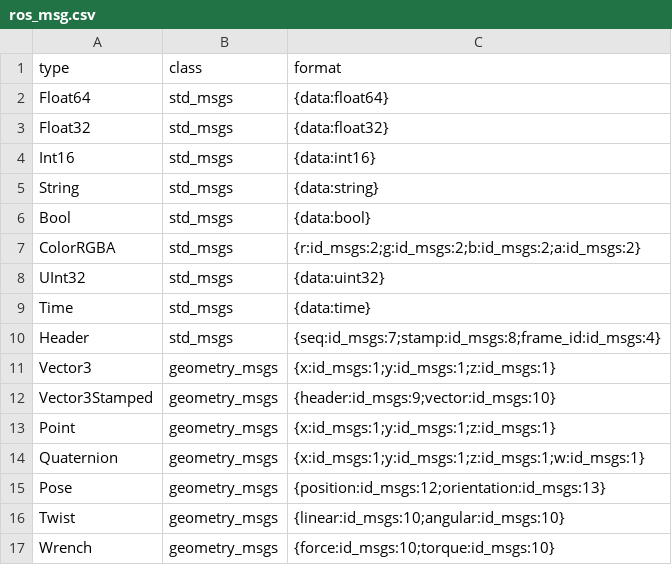
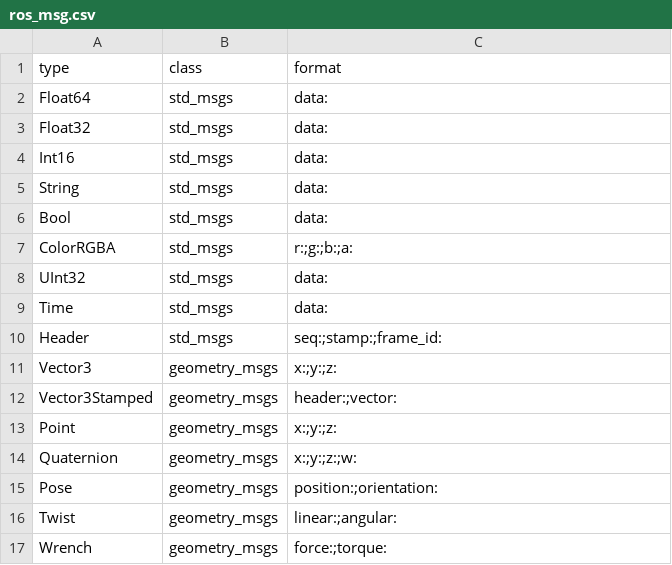
Before and after one commit to SaraPettinari/fame-modeler, a CSV file: db/data/ros_msg.csv, drawn as a sheet.

Commit message:
[fix] minor changes for ros message types and modeler layout

```diff
--- a/db/data/ros_msg.csv
+++ b/db/data/ros_msg.csv
@@ -1,17 +1,17 @@
 type,class,format
-Float64,std_msgs,{data:float64}
-Float32,std_msgs,{data:float32}
-Int16,std_msgs,{data:int16}
-String,std_msgs,{data:string}
-Bool,std_msgs,{data:bool}
-ColorRGBA,std_msgs,{r:id_msgs:2;g:id_msgs:2;b:id_msgs:2;a:id_msgs:2}
-UInt32,std_msgs,{data:uint32}
-Time,std_msgs,{data:time}
-Header,std_msgs,{seq:id_msgs:7;stamp:id_msgs:8;frame_id:id_msgs:4}
-Vector3,geometry_msgs,{x:id_msgs:1;y:id_msgs:1;z:id_msgs:1}
-Vector3Stamped,geometry_msgs,{header:id_msgs:9;vector:id_msgs:10}
-Point,geometry_msgs,{x:id_msgs:1;y:id_msgs:1;z:id_msgs:1}
-Quaternion,geometry_msgs,{x:id_msgs:1;y:id_msgs:1;z:id_msgs:1;w:id_msgs:1}
-Pose,geometry_msgs,{position:id_msgs:12;orientation:id_msgs:13}
-Twist,geometry_msgs,{linear:id_msgs:10;angular:id_msgs:10}
-Wrench,geometry_msgs,{force:id_msgs:10;torque:id_msgs:10}
+Float64,std_msgs,data:
+Float32,std_msgs,data:
+Int16,std_msgs,data:
+String,std_msgs,data:
+Bool,std_msgs,data:
+ColorRGBA,std_msgs,r:;g:;b:;a:
+UInt32,std_msgs,data:
+Time,std_msgs,data:
+Header,std_msgs,seq:;stamp:;frame_id:
+Vector3,geometry_msgs,x:;y:;z:
+Vector3Stamped,geometry_msgs,header:;vector:
+Point,geometry_msgs,x:;y:;z:
+Quaternion,geometry_msgs,x:;y:;z:;w:
+Pose,geometry_msgs,position:;orientation:
+Twist,geometry_msgs,linear:;angular:
+Wrench,geometry_msgs,force:;torque:
```
Also changed, not shown: 18 other files.
